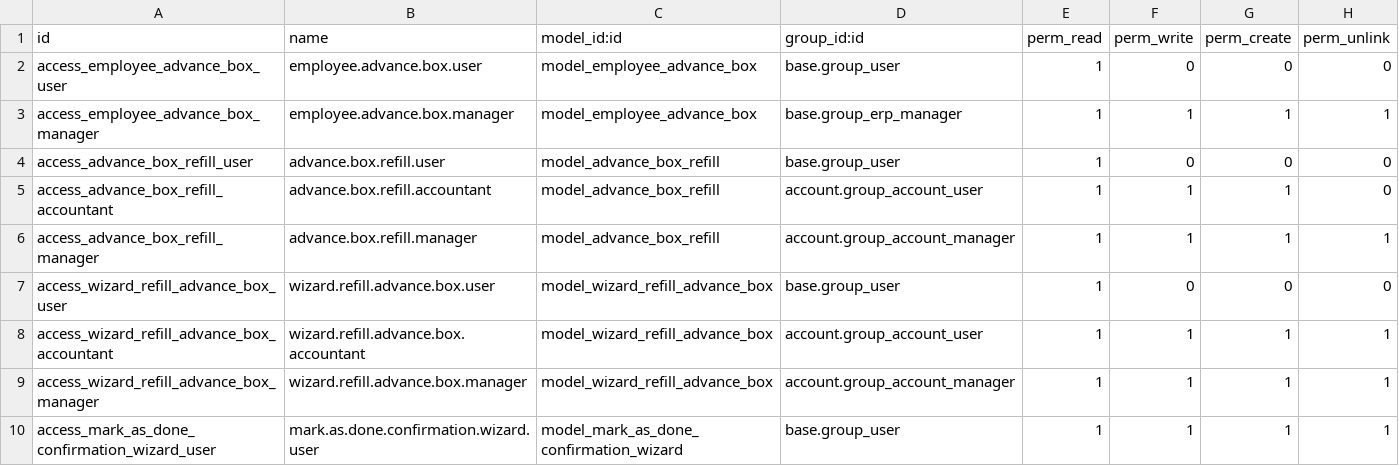
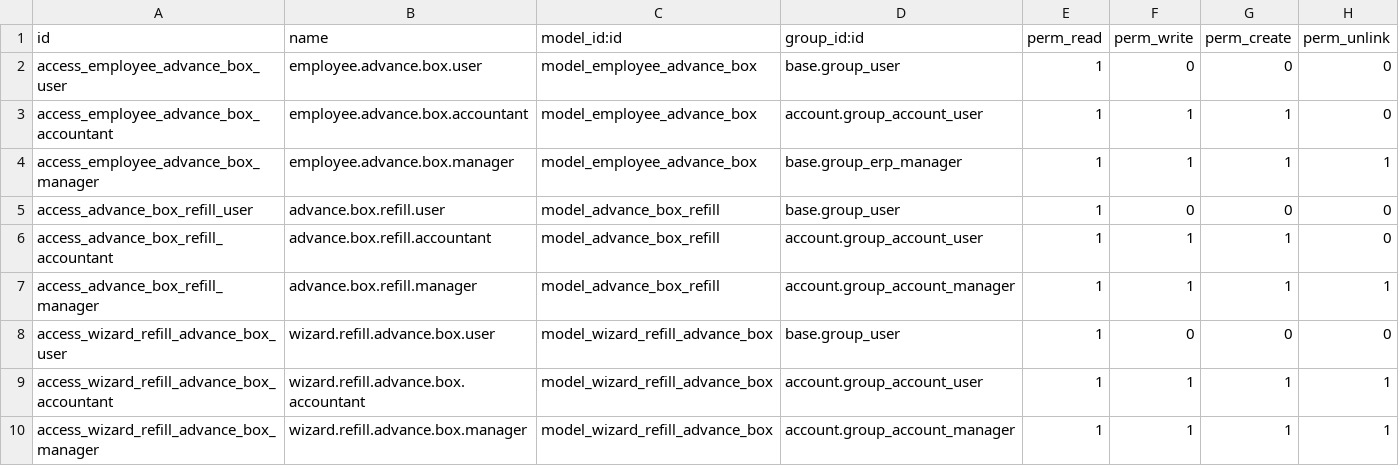
Before and after one commit to apichart-byte/MOG_LIVE, a CSV file: employee_advance/security/ir.model.access.csv, drawn as a sheet; only a part is shown; the shorter side is filled out with more unchanged rows.

Commit message:
ok

```diff
--- a/employee_advance/security/ir.model.access.csv
+++ b/employee_advance/security/ir.model.access.csv
@@ -2,2 +2,3 @@ id,name,model_id:id,group_id:id,perm_read,perm_write,perm_create,perm_unlink
 access_employee_advance_box_user,employee.advance.box.user,model_employee_advance_box,base.group_user,1,0,0,0
+access_employee_advance_box_accountant,employee.advance.box.accountant,model_employee_advance_box,account.group_account_user,1,1,1,0
 access_employee_advance_box_manager,employee.advance.box.manager,model_employee_advance_box,base.group_erp_manager,1,1,1,1
```
